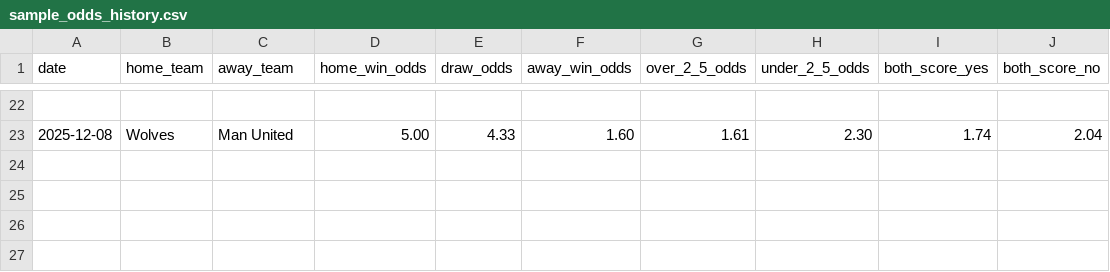
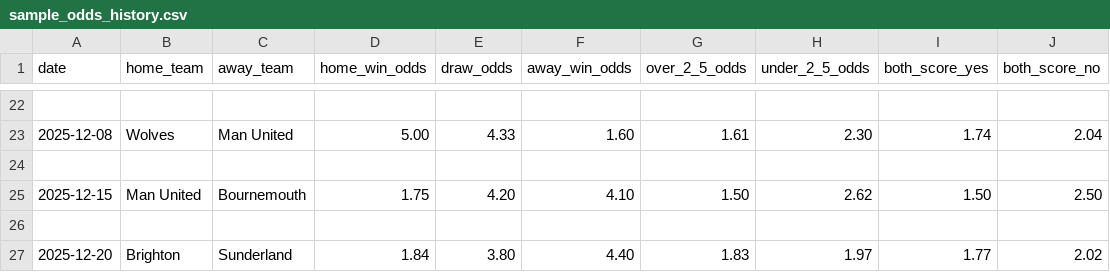
Before and after one commit to cmoinr/epl-predict, a CSV file: data/processed/sample_odds_history.csv, drawn as a sheet; only a part is shown, gaps mark what is left out.

Commit message:
Update odds data and training metrics for improved model evaluation
- Replace outdated odds data for Brighton vs Sunderland in sample_odds.csv
- Add new odds entries for Brighton vs Sunderland and Man United vs Bournemouth in sample_odds_history.csv
- Update training metrics in training_timestamp.txt with new accuracy and performance values
- Create new training_timestamp01.txt and training_timestamp02.txt files with detailed training metrics and improvements

```diff
--- a/data/processed/sample_odds_history.csv
+++ b/data/processed/sample_odds_history.csv
@@ -23 +23,5 @@ date,home_team,away_team,home_win_odds,draw_odds,away_win_odds,over_2_5_odds,und
 2025-12-08,Wolves,Man United,5.00,4.33,1.60,1.61,2.30,1.74,2.04
+
+2025-12-15,Man United,Bournemouth,1.75,4.20,4.10,1.50,2.62,1.50,2.50
+
+2025-12-20,Brighton,Sunderland,1.84,3.80,4.40,1.83,1.97,1.77,2.02
```
Also changed, not shown: data/raw/epl_final.csv, 3 other files.
